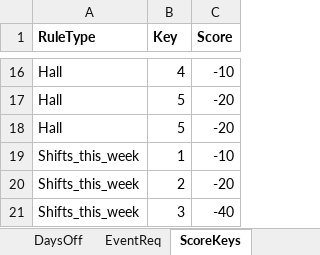
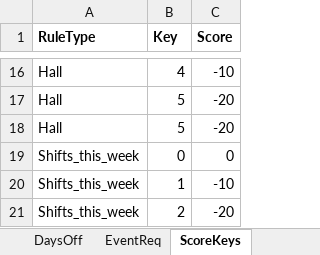
Before and after one commit to siljag23/Verkfraedi_X, an Excel workbook: Input.xlsx, sheet ScoreKeys, drawn as a sheet; only a part is shown, gaps mark what is left out; the shorter side is filled out with more unchanged rows; values as stored, in another font and other column widths than the file's, no borders; the diff names each change by its address in the sheet, - before the commit and + after, or states it on an @@ line.

Commit message:
Add files via upload

```diff
--- a/Input.xlsx (sheet ScoreKeys)
+++ b/Input.xlsx (sheet ScoreKeys)
+row 19: Shifts_this_week | 0 | 0
```
Also changed, not shown: sheet DaysOff.
